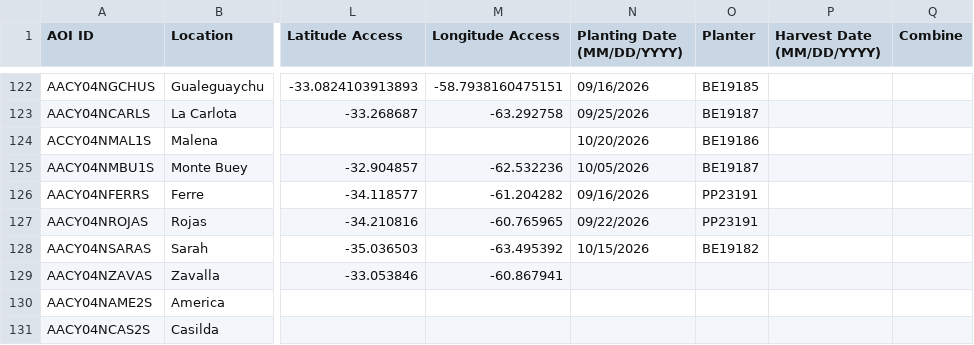
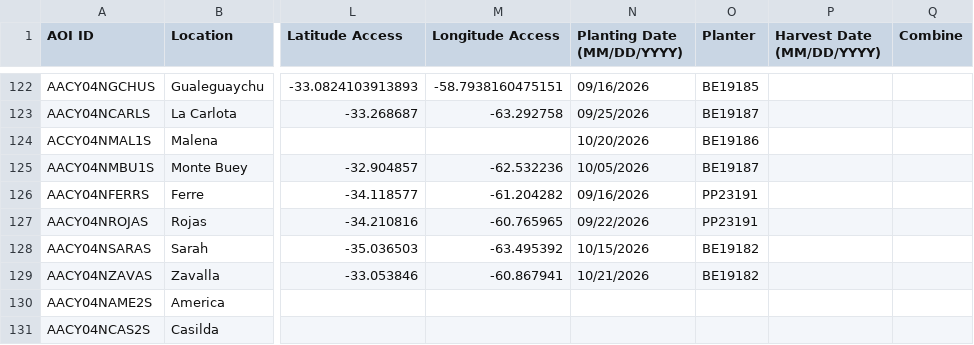
Before and after one commit to LAAR-TESTING-AR/field-trial-platform, a CSV file: Sitios_test.csv, drawn as a sheet; only a part is shown, gaps mark what is left out; the diff names each change by its address in the sheet, - before the commit and + after, or states it on an @@ line.

Commit message:
Actualizacion automatica de Sitios.csv desde SharePoint

```diff
--- a/Sitios_test.csv
+++ b/Sitios_test.csv
-N129 (Planting Date (MM/DD/YYYY)): (empty)
+N129 (Planting Date (MM/DD/YYYY)): 10/21/2026
-O129 (Planter): (empty)
+O129 (Planter): BE19182
```
